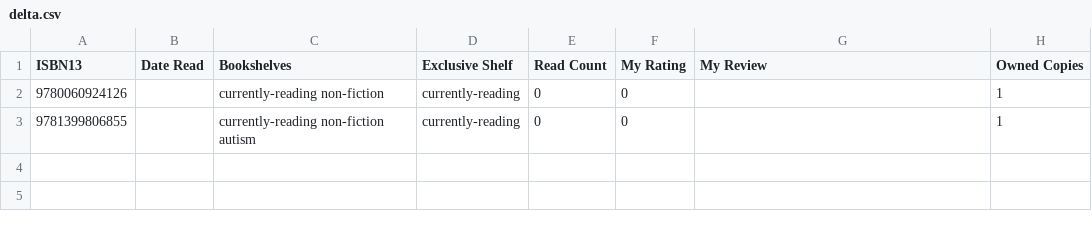
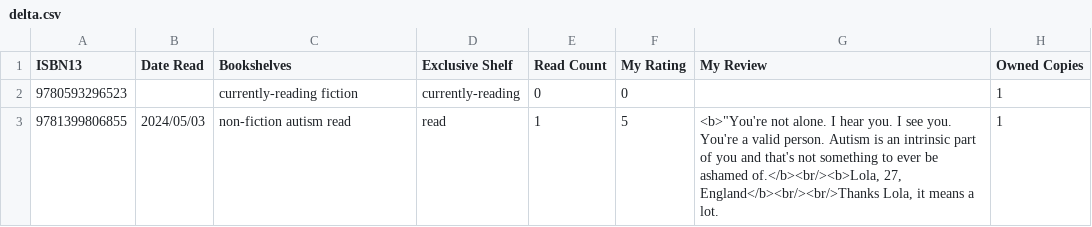
Before and after one commit to strategineer/personal-website, a CSV file: csv/delta.csv, drawn as a sheet.

Commit message:
delta

```diff
--- a/csv/delta.csv
+++ b/csv/delta.csv
@@ -1,3 +1,3 @@
 ISBN13,Date Read,Bookshelves,Exclusive Shelf,Read Count,My Rating,My Review,Owned Copies
-9780060924126,,currently-reading non-fiction,currently-reading,0,0,,1
-9781399806855,,currently-reading non-fiction autism,currently-reading,0,0,,1
+9780593296523,,currently-reading fiction,currently-reading,0,0,,1
+9781399806855,2024/05/03,non-fiction autism read,read,1,5,"<b>""You're not alone. I hear you. I see you. You're a valid person. Autism is an intrinsic part of you and that's not something to ever be ashamed of.</b><br/><b>Lola, 27, England</b><br/><br/>Thanks Lola, it means a lot.",1
```
Also changed, not shown: csv/source_of_truth.csv.
